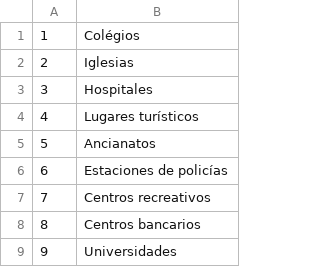
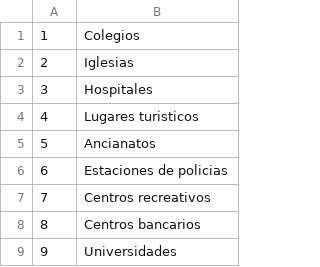
Before and after one commit to Ekrilex/Vial-Manager, a CSV file: SQL/CargaMasiva/PlanoEntorno.csv, drawn as a sheet; only a part is shown; the diff names each change by its address in the sheet, - before the commit and + after, or states it on an @@ line.

```diff
--- a/SQL/CargaMasiva/PlanoEntorno.csv
+++ b/SQL/CargaMasiva/PlanoEntorno.csv
-B1: Colégios
+B1: Colegios
-B4: Lugares turísticos
+B4: Lugares turisticos
-B6: Estaciones de policías
+B6: Estaciones de policias
```
Also changed, not shown: SQL/CargaMasiva/PlanoDeterioro.csv, SQL/CargaMasiva/Planobarrios.csv, 10 other files.
